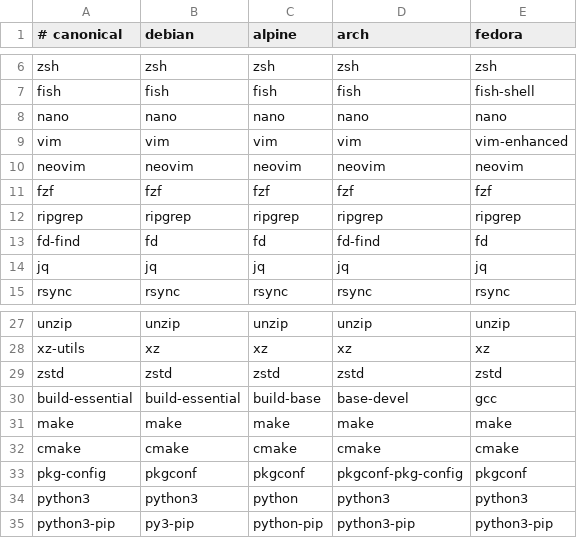
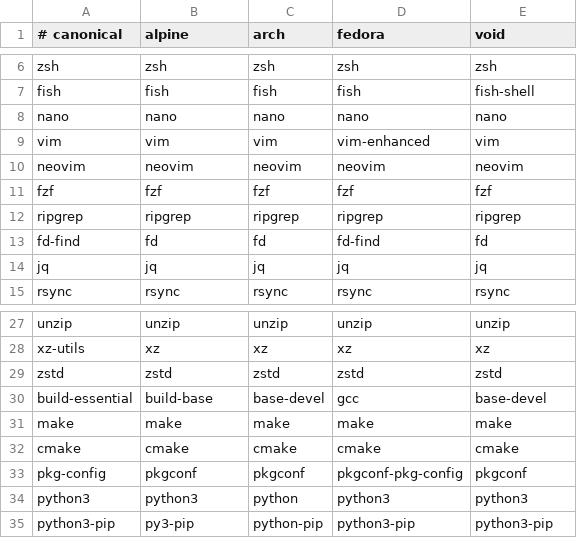
Before and after one commit to R0GUEEE/systui, a TSV file: share/packages.tsv, drawn as a sheet; only a part is shown, gaps mark what is left out; the diff names each change by its address in the sheet, - before the commit and + after, or states it on an @@ line.

Commit message:
fix: correct package map TSV schema

```diff
--- a/share/packages.tsv
+++ b/share/packages.tsv
-B1: debian
+B1: alpine
-C1: alpine
+C1: arch
-D1: arch
+D1: fedora
-E1: fedora
+E1: void
-D9 (fedora): vim
+D9 (fedora): vim-enhanced
-E9 (void): vim-enhanced
+E9 (void): vim
-B30 (alpine): build-essential
+B30 (alpine): build-base
-C30 (arch): build-base
+C30 (arch): base-devel
-D30 (fedora): base-devel
+D30 (fedora): gcc
-E30 (void): gcc
+E30 (void): base-devel
```
